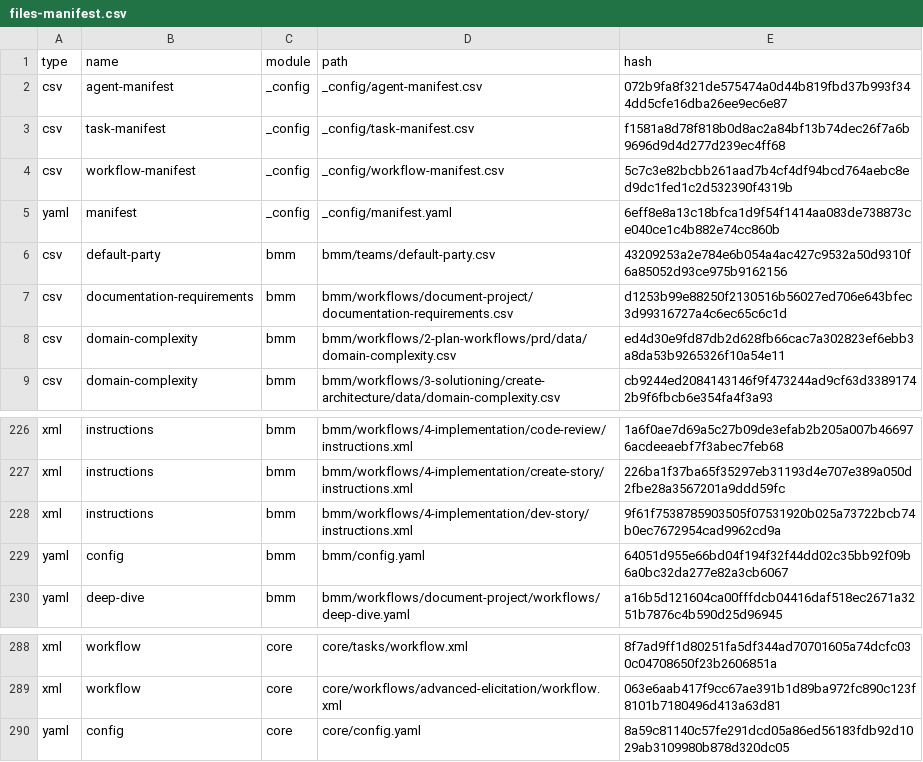
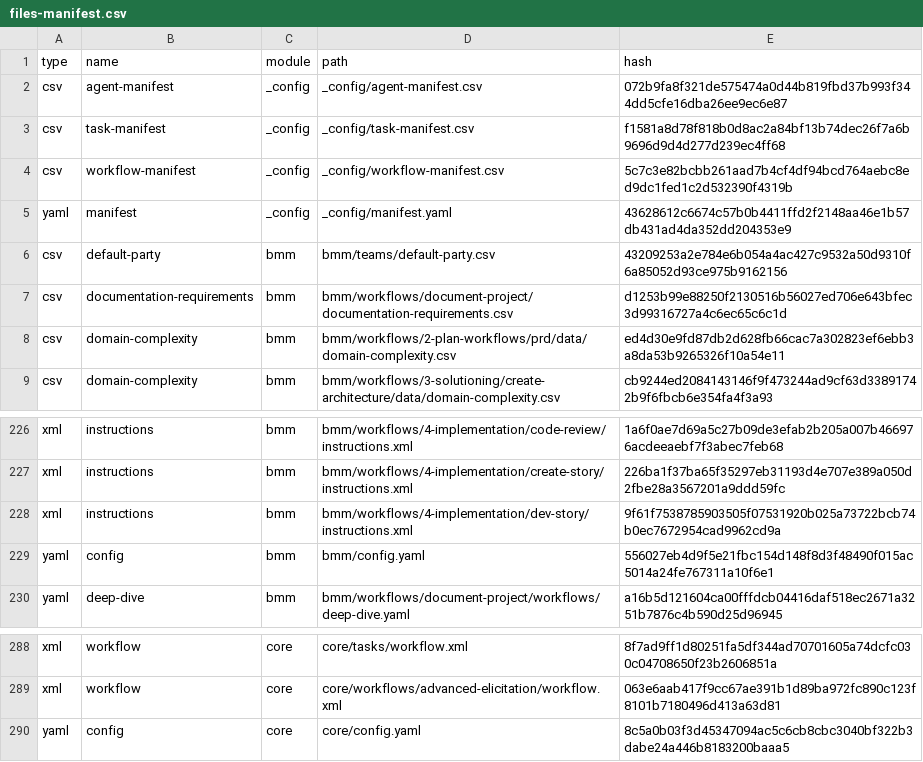
Before and after one commit to ido-lempert/next-step-js, a CSV file: _bmad/_config/files-manifest.csv, drawn as a sheet; only a part is shown, gaps mark what is left out.

Commit message:
bmad

```diff
--- a/_bmad/_config/files-manifest.csv
+++ b/_bmad/_config/files-manifest.csv
@@ -4,3 +4,3 @@ type,name,module,path,hash
 "csv","workflow-manifest","_config","_config/workflow-manifest.csv","5c7c3e82bcbb261aad7b4cf4df94bcd764aebc8ed9dc1fed1c2d532390f4319b"
-"yaml","manifest","_config","_config/manifest.yaml","6eff8e8a13c18bfca1d9f54f1414aa083de738873ce040ce1c4b882e74cc860b"
+"yaml","manifest","_config","_config/manifest.yaml","43628612c6674c57b0b4411ffd2f2148aa46e1b57db431ad4da352dd204353e9"
 "csv","default-party","bmm","bmm/teams/default-party.csv","43209253a2e784e6b054a4ac427c9532a50d9310f6a85052d93ce975b9162156"
@@ -228,3 +228,3 @@ type,name,module,path,hash
 "xml","instructions","bmm","bmm/workflows/4-implementation/dev-story/instructions.xml","9f61f7538785903505f07531920b025a73722bcb74b0ec7672954cad9962cd9a"
-"yaml","config","bmm","bmm/config.yaml","64051d955e66bd04f194f32f44dd02c35bb92f09b6a0bc32da277e82a3cb6067"
+"yaml","config","bmm","bmm/config.yaml","556027eb4d9f5e21fbc154d148f8d3f48490f015ac5014a24fe767311a10f6e1"
 "yaml","deep-dive","bmm","bmm/workflows/document-project/workflows/deep-dive.yaml","a16b5d121604ca00fffdcb04416daf518ec2671a3251b7876c4b590d25d96945"
@@ -289,2 +289,2 @@ type,name,module,path,hash
 "xml","workflow","core","core/workflows/advanced-elicitation/workflow.xml","063e6aab417f9cc67ae391b1d89ba972fc890c123f8101b7180496d413a63d81"
-"yaml","config","core","core/config.yaml","8a59c81140c57fe291dcd05a86ed56183fdb92d1029ab3109980b878d320dc05"
+"yaml","config","core","core/config.yaml","8c5a0b03f3d45347094ac5c6cb8cbc3040bf322b3dabe24a446b8183200baaa5"
```
Also changed, not shown: 6 other files.
